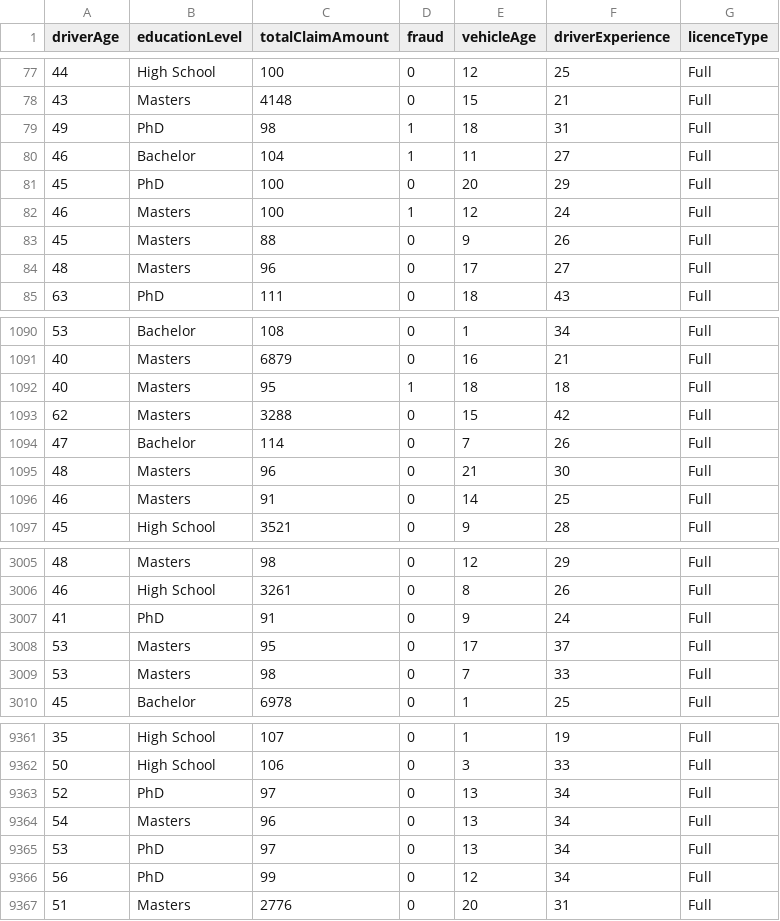
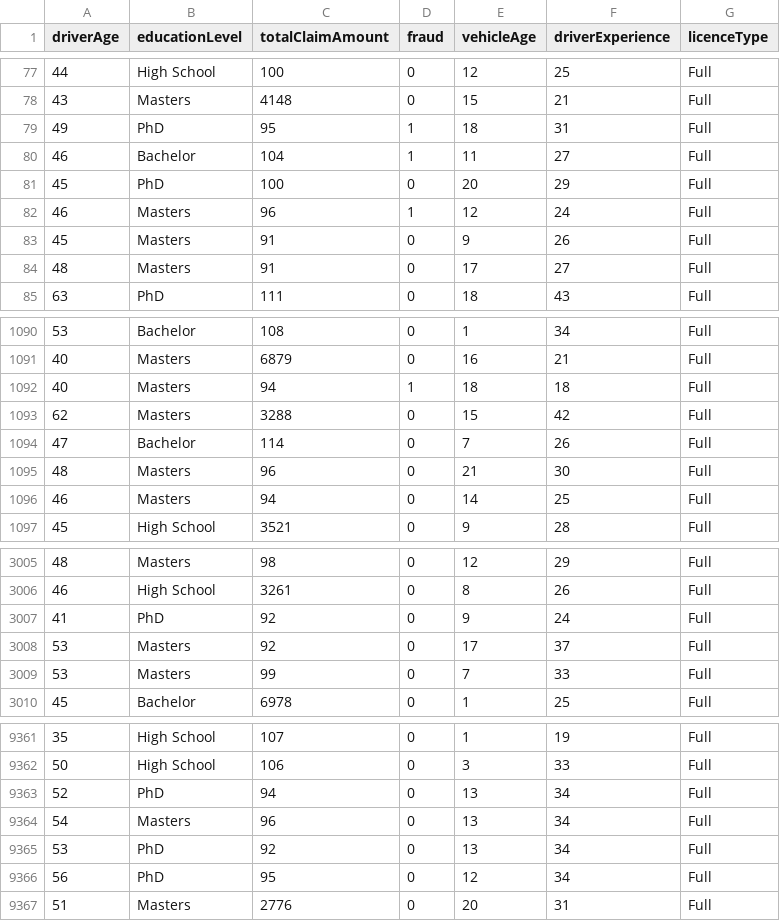
Before and after one commit to AlanDataPortfolio/ey-azure-fn-pipeline, a CSV file: assets/data/enriched/enriched_dataset3.csv (was assets/data/enriched/cleanedEnriched_dataset3.csv), drawn as a sheet; only a part is shown, gaps mark what is left out; the diff covers the shown part only.

```diff
--- a/assets/data/enriched/cleanedEnriched_dataset3.csv
+++ b/assets/data/enriched/enriched_dataset3.csv
@@ -78,8 +78,8 @@ driverAge,educationLevel,totalClaimAmount,fraud,vehicleAge,driverExperience,lice
 43,Masters,4148,0,15,21,Full
-49,PhD,98,1,18,31,Full
+49,PhD,95,1,18,31,Full
 46,Bachelor,104,1,11,27,Full
 45,PhD,100,0,20,29,Full
-46,Masters,100,1,12,24,Full
-45,Masters,88,0,9,26,Full
-48,Masters,96,0,17,27,Full
+46,Masters,96,1,12,24,Full
+45,Masters,91,0,9,26,Full
+48,Masters,91,0,17,27,Full
 63,PhD,111,0,18,43,Full
@@ -1091,3 +1091,3 @@ driverAge,educationLevel,totalClaimAmount,fraud,vehicleAge,driverExperience,lice
 40,Masters,6879,0,16,21,Full
-40,Masters,95,1,18,18,Full
+40,Masters,94,1,18,18,Full
 62,Masters,3288,0,15,42,Full
@@ -1095,3 +1095,3 @@ driverAge,educationLevel,totalClaimAmount,fraud,vehicleAge,driverExperience,lice
 48,Masters,96,0,21,30,Full
-46,Masters,91,0,14,25,Full
+46,Masters,94,0,14,25,Full
 45,High School,3521,0,9,28,Full
@@ -3006,5 +3006,5 @@ driverAge,educationLevel,totalClaimAmount,fraud,vehicleAge,driverExperience,lice
 46,High School,3261,0,8,26,Full
-41,PhD,91,0,9,24,Full
-53,Masters,95,0,17,37,Full
-53,Masters,98,0,7,33,Full
+41,PhD,92,0,9,24,Full
+53,Masters,92,0,17,37,Full
+53,Masters,99,0,7,33,Full
 45,Bachelor,6978,0,1,25,Full
@@ -9362,6 +9362,6 @@ driverAge,educationLevel,totalClaimAmount,fraud,vehicleAge,driverExperience,lice
 50,High School,106,0,3,33,Full
-52,PhD,97,0,13,34,Full
+52,PhD,94,0,13,34,Full
 54,Masters,96,0,13,34,Full
-53,PhD,97,0,13,34,Full
-56,PhD,99,0,12,34,Full
+53,PhD,92,0,13,34,Full
+56,PhD,95,0,12,34,Full
 51,Masters,2776,0,20,31,Full
```
Also changed, not shown: 160 edited cells elsewhere in this file, 3 other files.
